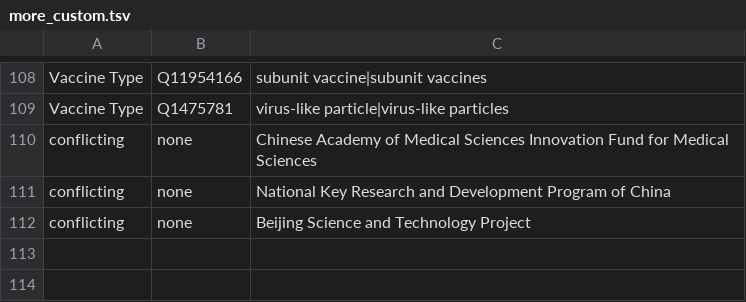
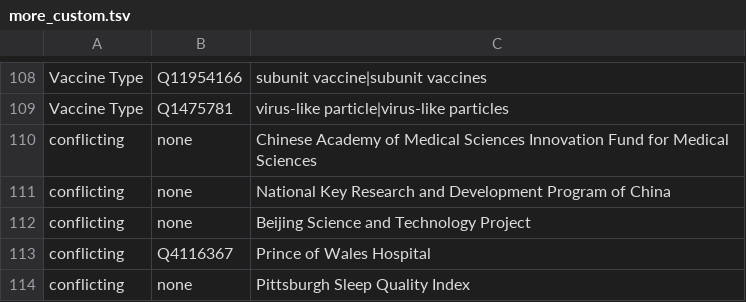
Before and after one commit to jakelever/corona-ml, a TSV file: pipeline/predefined/more_custom.tsv, drawn as a sheet; only a part is shown, gaps mark what is left out; the diff names each change by its address in the sheet, - before the commit and + after, or states it on an @@ line.

Commit message:
Some spotfixes and more conflicting entities

```diff
--- a/pipeline/predefined/more_custom.tsv
+++ b/pipeline/predefined/more_custom.tsv
+row 113: conflicting | Q4116367 | Prince of Wales Hospital
+row 114: conflicting | none | Pittsburgh Sleep Quality Index
```
Also changed, not shown: 1 other file.
